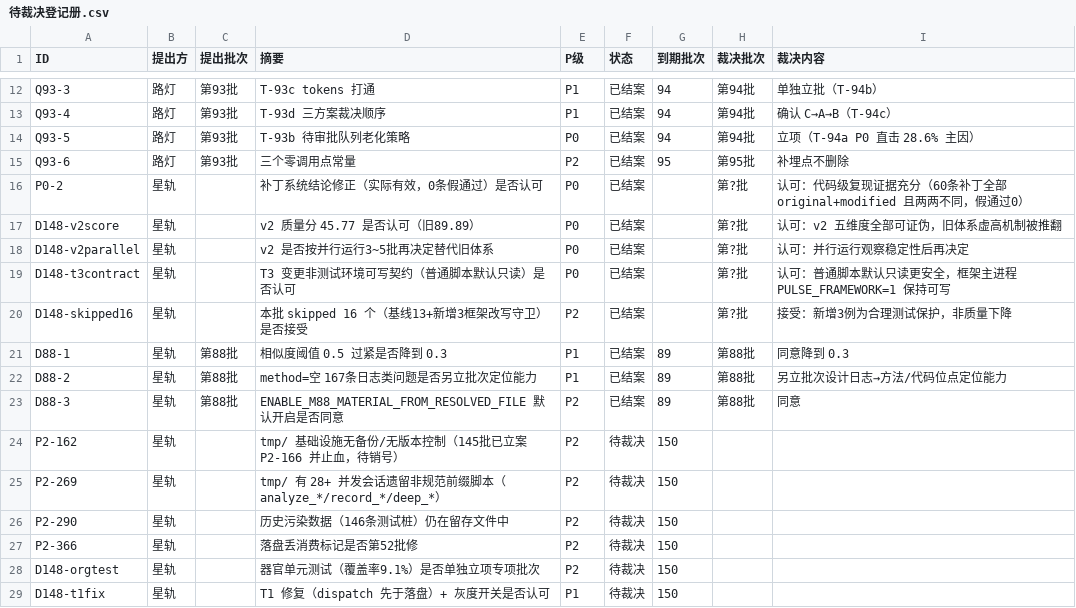
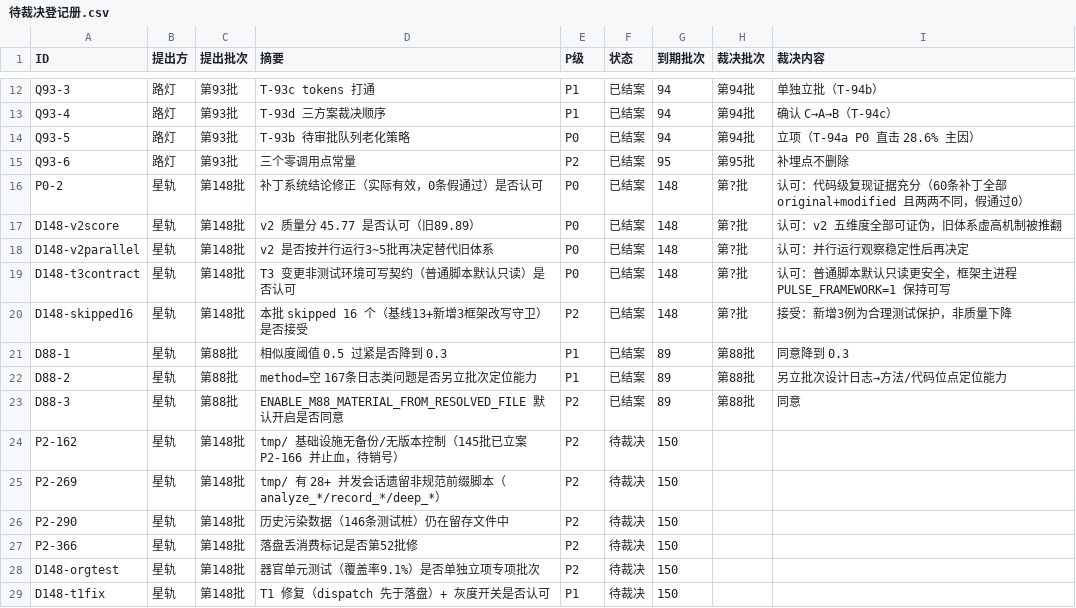
Before and after one commit to 825980399/tongtong-pulse-v9, a CSV file: docs/台账/待裁决登记册.csv, drawn as a sheet; only a part is shown, gaps mark what is left out; the diff covers the shown part only.

```diff
--- a/docs/台账/待裁决登记册.csv
+++ b/docs/台账/待裁决登记册.csv
@@ -15,7 +15,7 @@ Q93-5,路灯,第93批,T-93b 待审批队列老化策略,P0,已结案,94,第94批
 Q93-6,路灯,第93批,三个零调用点常量,P2,已结案,95,第95批,补埋点不删除
-P0-2,星轨,,补丁系统结论修正（实际有效，0条假通过）是否认可,P0,已结案,,第?批,认可：代码级复现证据充分（60条补丁全部 original+modified 且两两不同，假通过0）
-D148-v2score,星轨,,v2 质量分 45.77 是否认可（旧89.89）,P0,已结案,,第?批,认可：v2 五维度全部可证伪，旧体系虚高机制被推翻
-D148-v2parallel,星轨,,v2 是否按并行运行3~5批再决定替代旧体系,P0,已结案,,第?批,认可：并行运行观察稳定性后再决定
-D148-t3contract,星轨,,T3 变更非测试环境可写契约（普通脚本默认只读）是否认可,P0,已结案,,第?批,认可：普通脚本默认只读更安全，框架主进程 PULSE_FRAMEWORK=1 保持可写
-D148-skipped16,星轨,,本批 skipped 16 个（基线13+新增3框架改写守卫）是否接受,P2,已结案,,第?批,接受：新增3例为合理测试保护，非质量下降
+P0-2,星轨,第148批,补丁系统结论修正（实际有效，0条假通过）是否认可,P0,已结案,148,第?批,认可：代码级复现证据充分（60条补丁全部 original+modified 且两两不同，假通过0）
+D148-v2score,星轨,第148批,v2 质量分 45.77 是否认可（旧89.89）,P0,已结案,148,第?批,认可：v2 五维度全部可证伪，旧体系虚高机制被推翻
+D148-v2parallel,星轨,第148批,v2 是否按并行运行3~5批再决定替代旧体系,P0,已结案,148,第?批,认可：并行运行观察稳定性后再决定
+D148-t3contract,星轨,第148批,T3 变更非测试环境可写契约（普通脚本默认只读）是否认可,P0,已结案,148,第?批,认可：普通脚本默认只读更安全，框架主进程 PULSE_FRAMEWORK=1 保持可写
+D148-skipped16,星轨,第148批,本批 skipped 16 个（基线13+新增3框架改写守卫）是否接受,P2,已结案,148,第?批,接受：新增3例为合理测试保护，非质量下降
 D88-1,星轨,第88批,相似度阈值 0.5 过紧是否降到 0.3,P1,已结案,89,第88批,同意降到 0.3
@@ -23,7 +23,7 @@ D88-2,星轨,第88批,method=空 167条日志类问题是否另立批次定位
 D88-3,星轨,第88批,ENABLE_M88_MATERIAL_FROM_RESOLVED_FILE 默认开启是否同意,P2,已结案,89,第88批,同意
-P2-162,星轨,,tmp/ 基础设施无备份/无版本控制（145批已立案 P2-166 并止血，待销号）,P2,待裁决,150,,
-P2-269,星轨,,tmp/ 有 28+ 并发会话遗留非规范前缀脚本（analyze_*/record_*/deep_*）,P2,待裁决,150,,
-P2-290,星轨,,历史污染数据（146条测试桩）仍在留存文件中,P2,待裁决,150,,
-P2-366,星轨,,落盘丢消费标记是否第52批修,P2,待裁决,150,,
-D148-orgtest,星轨,,器官单元测试（覆盖率9.1%）是否单独立项专项批次,P2,待裁决,150,,
-D148-t1fix,星轨,,T1 修复（dispatch 先于落盘）+ 灰度开关是否认可,P1,待裁决,150,,
+P2-162,星轨,第148批,tmp/ 基础设施无备份/无版本控制（145批已立案 P2-166 并止血，待销号）,P2,待裁决,150,,
+P2-269,星轨,第148批,tmp/ 有 28+ 并发会话遗留非规范前缀脚本（analyze_*/record_*/deep_*）,P2,待裁决,150,,
+P2-290,星轨,第148批,历史污染数据（146条测试桩）仍在留存文件中,P2,待裁决,150,,
+P2-366,星轨,第148批,落盘丢消费标记是否第52批修,P2,待裁决,150,,
+D148-orgtest,星轨,第148批,器官单元测试（覆盖率9.1%）是否单独立项专项批次,P2,待裁决,150,,
+D148-t1fix,星轨,第148批,T1 修复（dispatch 先于落盘）+ 灰度开关是否认可,P1,待裁决,150,,
```
Also changed, not shown: 11 added rows and 14 edited cells elsewhere in this file, 9 other files.
